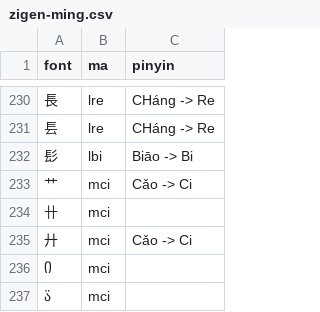
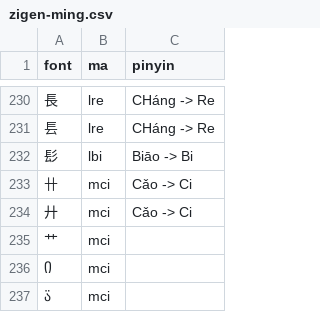
Before and after one commit to forfudan/yu, a CSV file: src/public/zigen-ming.csv, drawn as a sheet; only a part is shown, gaps mark what is left out.

```diff
--- a/src/public/zigen-ming.csv
+++ b/src/public/zigen-ming.csv
@@ -232,5 +232,5 @@ font,ma,pinyin
 髟,lbi,Biāo -> Bi
-艹,mci,Cǎo -> Ci
-卄,mci,
+卄,mci,Cǎo -> Ci
 廾,mci,Cǎo -> Ci
+艹,mci,
 ,mci,
```
Also changed, not shown: src/public/zigen-ling.csv, 1 other file.
